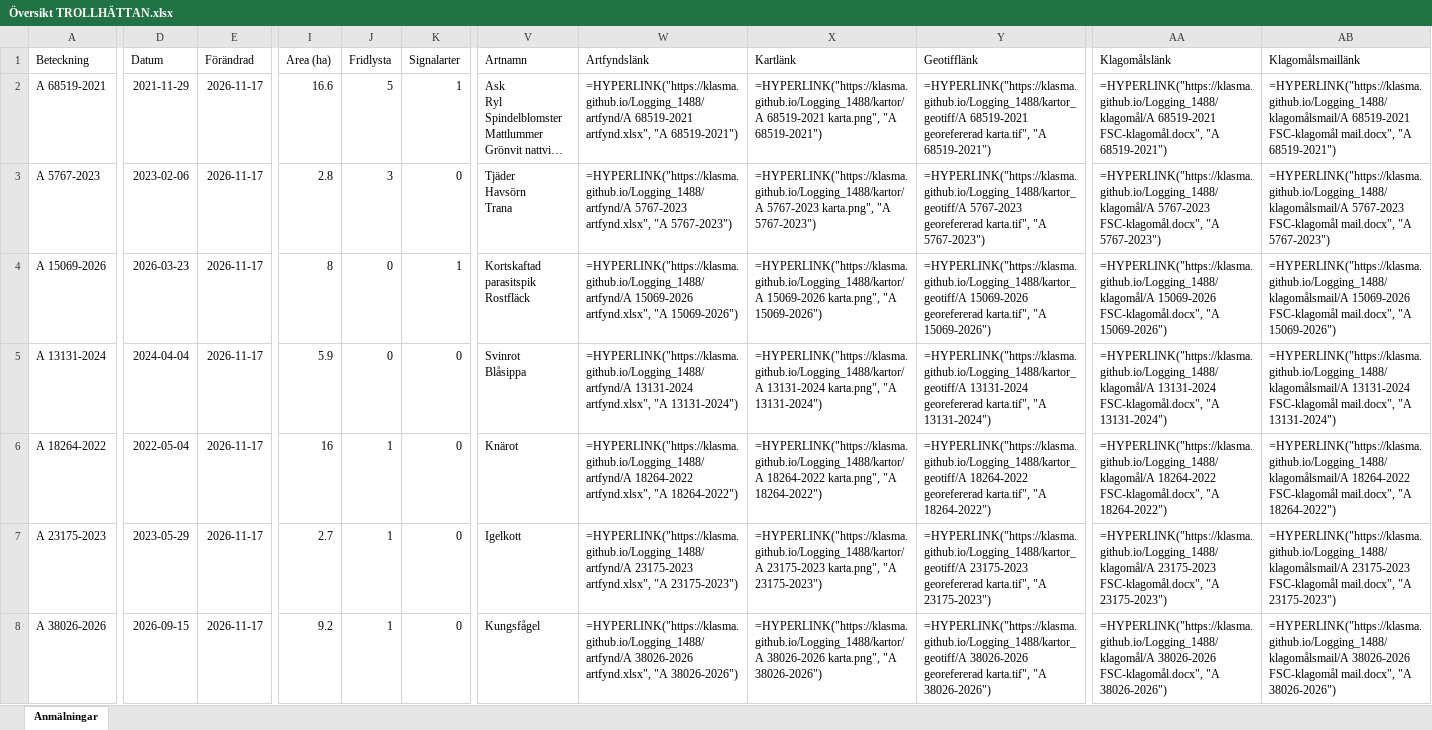
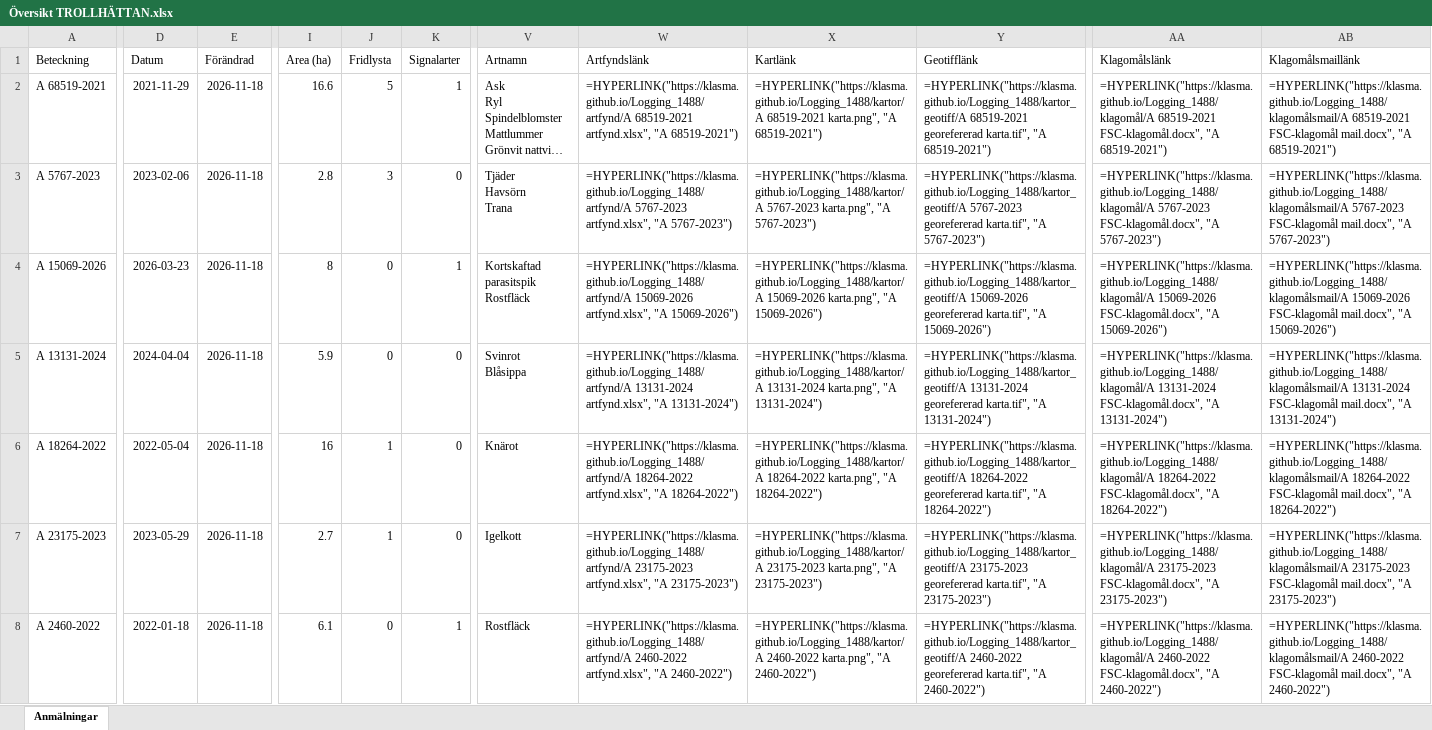
Before and after one commit to klasma/Logging_1488, an Excel workbook: Översikt TROLLHÄTTAN.xlsx, sheet Anmälningar, drawn as a sheet; only a part is shown, gaps mark what is left out; long unchanged cells end in …; values as stored, in another font and other column widths than the file's, no borders; formulas without a stored value are shown as written; the diff covers the shown part only; the diff names each change by its address in the sheet, - before the commit and + after, or states it on an @@ line.

```diff
--- a/Översikt TROLLHÄTTAN.xlsx (sheet Anmälningar)
+++ b/Översikt TROLLHÄTTAN.xlsx (sheet Anmälningar)
-E2:E8 (Förändrad): 2026-11-17
+E2:E8 (Förändrad): 2026-11-18
-A8 (Beteckning): A 38026-2026
+A8 (Beteckning): A 2460-2022
-D8 (Datum): 2026-09-15
+D8 (Datum): 2022-01-18
-I8 (Area (ha)): 9.2
+I8 (Area (ha)): 6.1
-J8 (Fridlysta): 1
+J8 (Fridlysta): 0
-K8 (Signalarter): 0
+K8 (Signalarter): 1
-V8 (Artnamn): Kungsfågel
+V8 (Artnamn): Rostfläck
-W8 (Artfyndslänk): =HYPERLINK("https://klasma.github.io/Logging_1488/artfynd/A 38026-2026 artfynd.xlsx", "A 38026-2026")
+W8 (Artfyndslänk): =HYPERLINK("https://klasma.github.io/Logging_1488/artfynd/A 2460-2022 artfynd.xlsx", "A 2460-2022")
-X8 (Kartlänk): =HYPERLINK("https://klasma.github.io/Logging_1488/kartor/A 38026-2026 karta.png", "A 38026-2026")
+X8 (Kartlänk): =HYPERLINK("https://klasma.github.io/Logging_1488/kartor/A 2460-2022 karta.png", "A 2460-2022")
-Y8 (Geotifflänk): =HYPERLINK("https://klasma.github.io/Logging_1488/kartor_geotiff/A 38026-2026 georefererad karta.tif", "A 38026-2026")
+Y8 (Geotifflänk): =HYPERLINK("https://klasma.github.io/Logging_1488/kartor_geotiff/A 2460-2022 georefererad karta.tif", "A 2460-2022")
-AA8 (Klagomålslänk): =HYPERLINK("https://klasma.github.io/Logging_1488/klagomål/A 38026-2026 FSC-klagomål.docx", "A 38026-2026")
+AA8 (Klagomålslänk): =HYPERLINK("https://klasma.github.io/Logging_1488/klagomål/A 2460-2022 FSC-klagomål.docx", "A 2460-2022")
-AB8 (Klagomålsmaillänk): =HYPERLINK("https://klasma.github.io/Logging_1488/klagomålsmail/A 38026-2026 FSC-klagomål mail.docx", "A 38026-2026")
+AB8 (Klagomålsmaillänk): =HYPERLINK("https://klasma.github.io/Logging_1488/klagomålsmail/A 2460-2022 FSC-klagomål mail.docx", "A 2460-2022")
```
Also changed, not shown: 843 edited cells elsewhere in this sheet, artfynd/A 13131-2024 artfynd.xlsx, artfynd/A 15069-2026 artfynd.xlsx, 40 other files.
